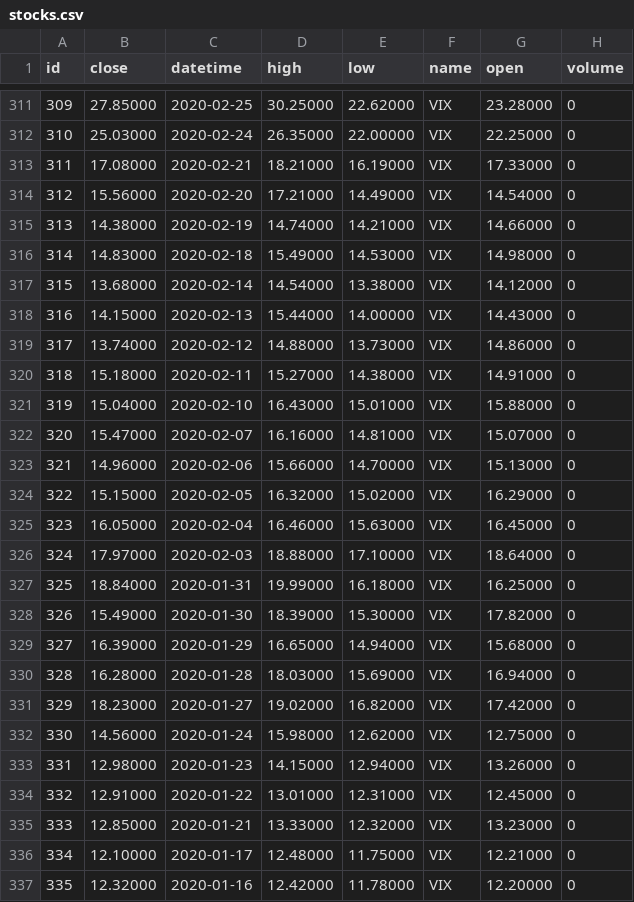
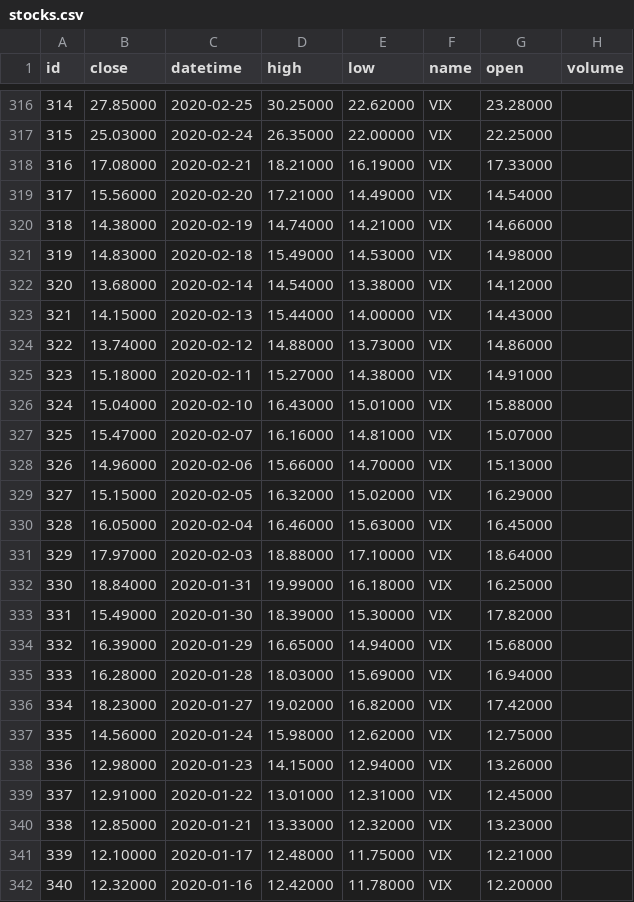
Before and after one commit to kennethtanaka/Original_Project2_Ken, a CSV file: Project2/jupyter/stocks.csv, drawn as a sheet; only a part is shown, gaps mark what is left out; addresses are those after the commit; the diff covers the shown part only; the diff names each change by its address in the sheet, - before the commit and + after, or states it on an @@ line.

```diff
--- a/Project2/jupyter/stocks.csv
+++ b/Project2/jupyter/stocks.csv
@@ column A (id) renumbered from row 3 down @@
-H316:H342 (volume): 0
+H316:H342 (volume): (empty)
```
Also changed, not shown: 5 added rows and 46 edited cells elsewhere in this file, Project2/jupyter/BTC.csv, Project2/jupyter/DJI.csv, 12 other files.
